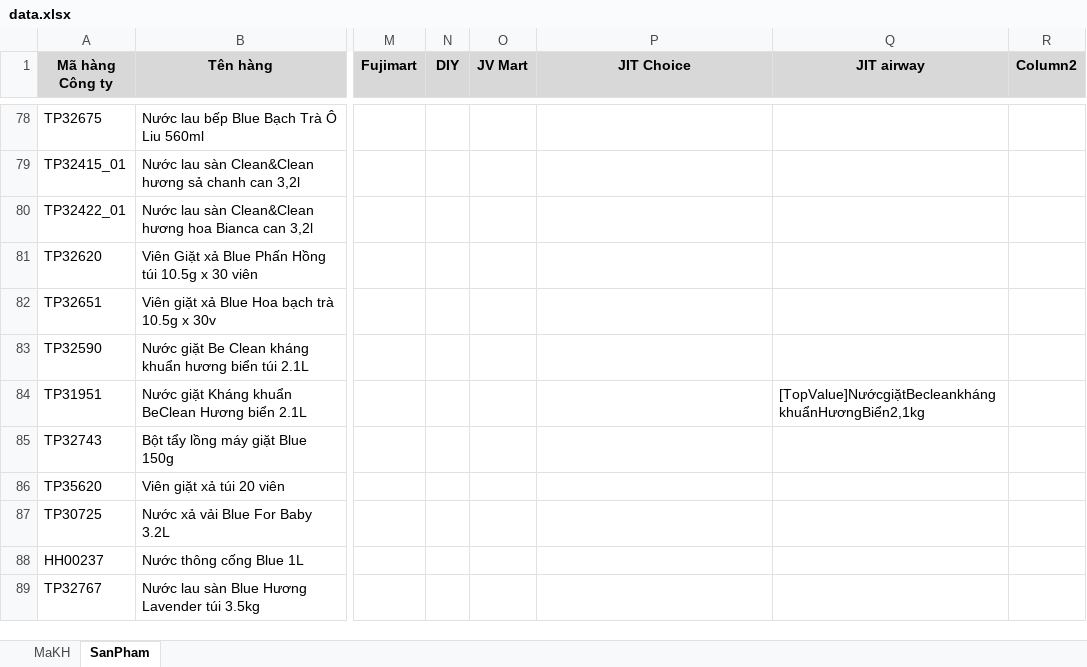
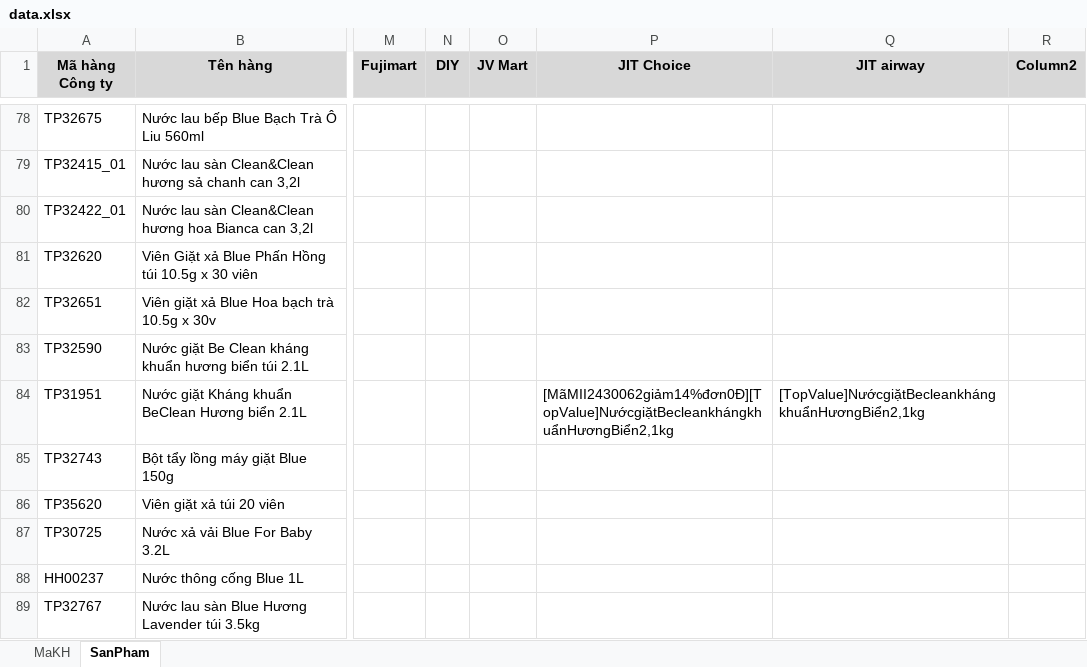
Before and after one commit to byunhuynh/xulydonhang, an Excel workbook: data.xlsx, sheet SanPham, drawn as a sheet; only a part is shown, gaps mark what is left out; values as stored, in another font and other column widths than the file's, no borders; conditional formats and table styles not drawn; the diff covers the shown part only; the diff names each change by its address in the sheet, - before the commit and + after, or states it on an @@ line.

```diff
--- a/data.xlsx (sheet SanPham)
+++ b/data.xlsx (sheet SanPham)
-P84 (JIT Choice): (empty)
+P84 (JIT Choice): [MãMII2430062giảm14%đơn0Đ][TopValue]NướcgiặtBecleankhángkhuẩnHươngBiển2,1kg
```
Also changed, not shown: 24 edited cells elsewhere in this sheet, sheet MaKH, hidden cells, dondathang.xlsx, đơn hàng tay.xlsx, 7 other files.
